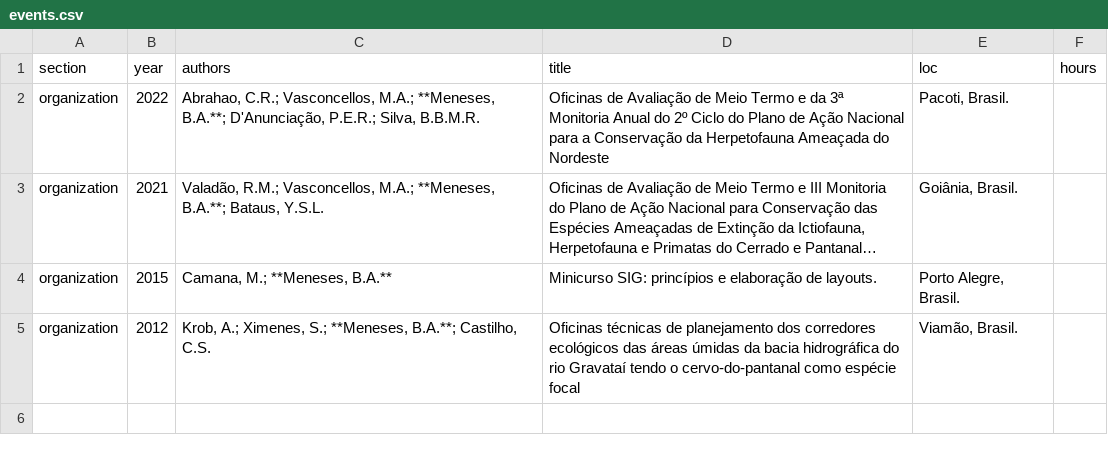
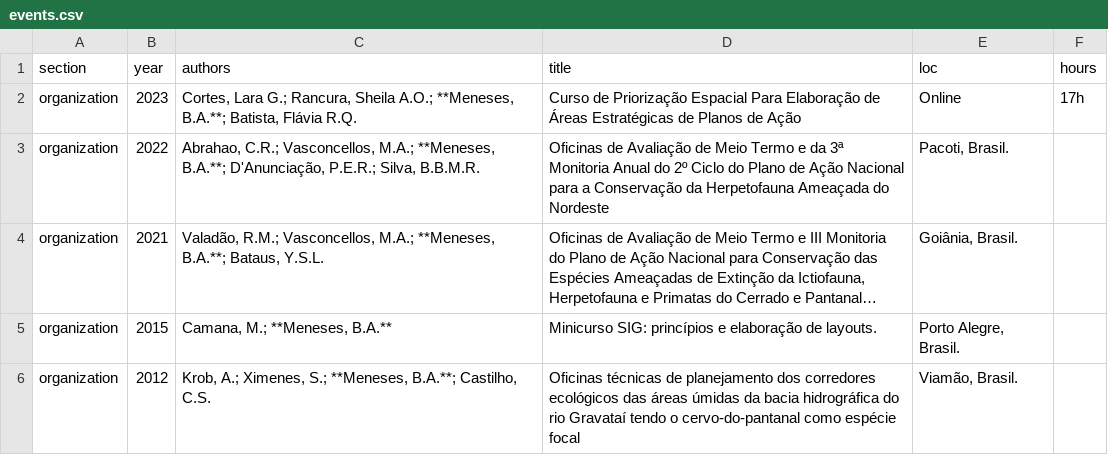
Before and after one commit to arbobm/cv, a CSV file: csvs_pt/events.csv, drawn as a sheet; long unchanged cells end in ….

Commit message:
add organização de evento curso PSC

```diff
--- a/csvs_pt/events.csv
+++ b/csvs_pt/events.csv
@@ -1,2 +1,3 @@
 section,year,authors,title,loc,hours
+organization,2023,"Cortes, Lara G.; Rancura, Sheila A.O.; **Meneses, B.A.**; Batista, Flávia R.Q.",Curso de Priorização Espacial Para Elaboração de Áreas Estratégicas de Planos de Ação,Online,17h
 organization,2022,"Abrahao, C.R.; Vasconcellos, M.A.; **Meneses, B.A.**; D'Anunciação, P.E.R.; Silva, B.B.M.R.",Oficinas de Avaliação de Meio Termo e da 3ª Monitoria Anual do 2º Ciclo do Plano de Ação Nacional para a Conservação da Herpetofauna Ameaçada do Nordeste,"Pacoti, Brasil.",
```
Also changed, not shown: csvs/events.csv, 3 other files.
